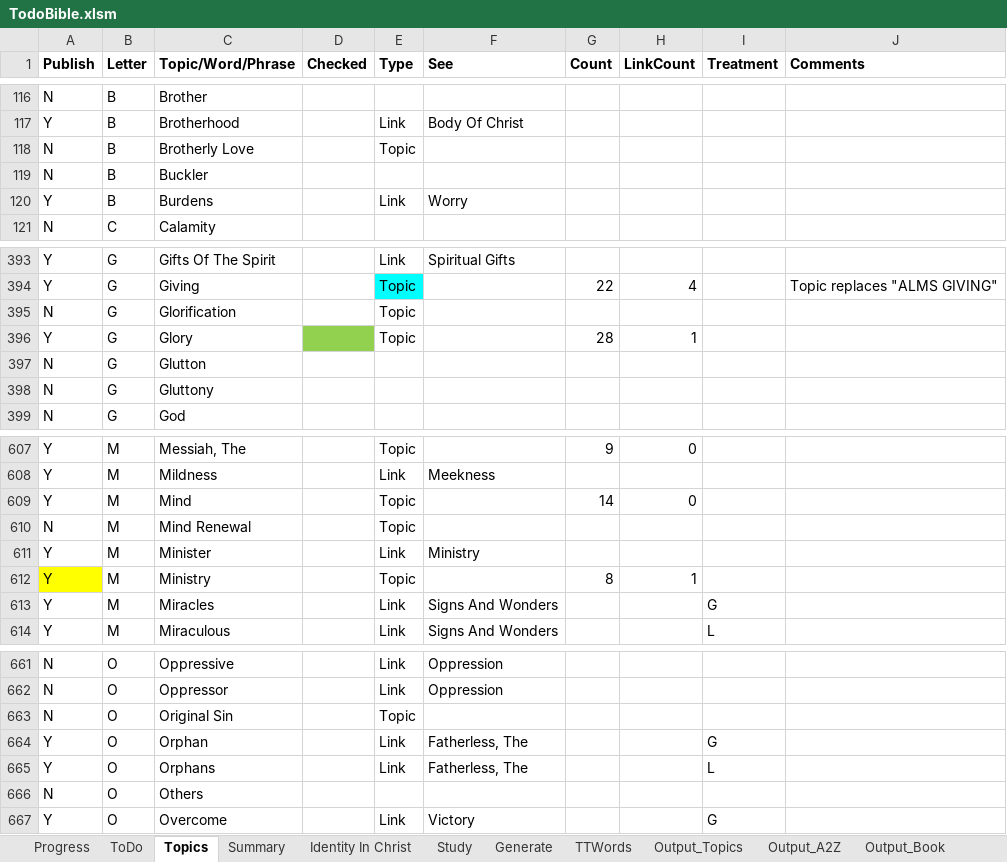
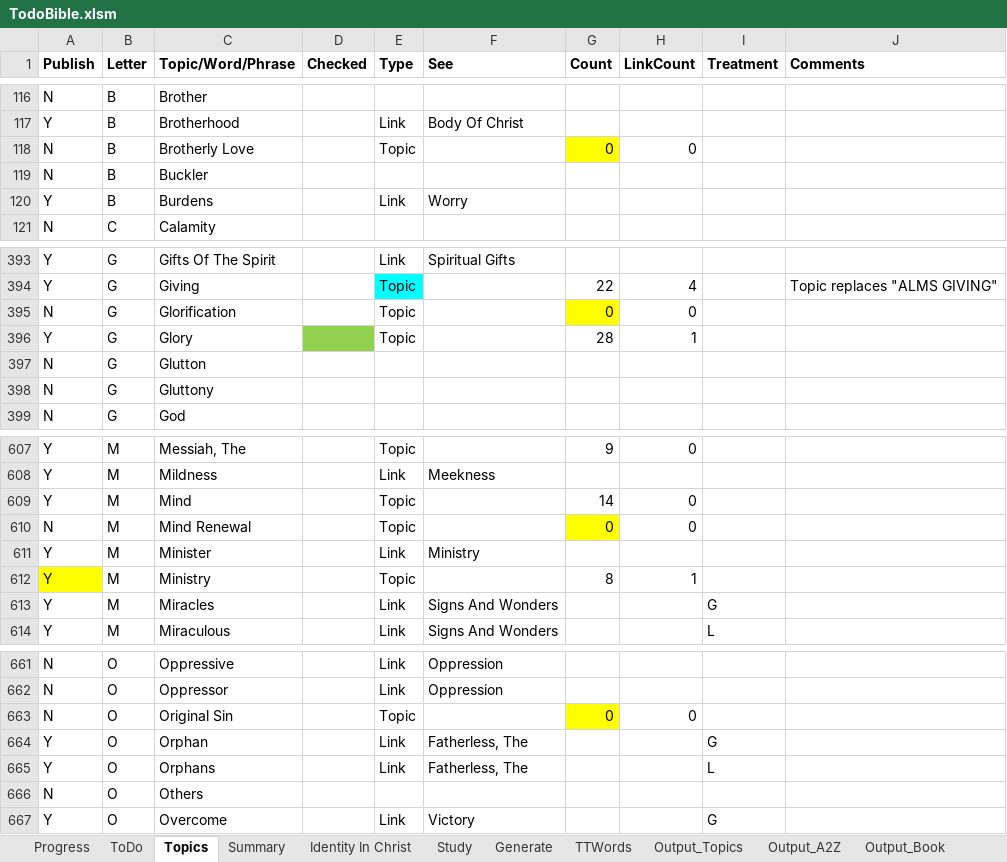
Before and after one commit to simptim1967/todobible, an Excel workbook: TodoBible.xlsm, sheet Topics, drawn as a sheet; only a part is shown, gaps mark what is left out; values as stored, in another font and other column widths than the file's, no borders; the diff names each change by its address in the sheet, - before the commit and + after, or states it on an @@ line.

```diff
--- a/TodoBible.xlsm (sheet Topics)
+++ b/TodoBible.xlsm (sheet Topics)
-G118 (Count): (empty)
+G118 (Count): 0
-G118 fill: none
+G118 fill: #FFFF00
-H118 (LinkCount): (empty)
+H118 (LinkCount): 0
-G395 (Count): (empty)
+G395 (Count): 0
-G395 fill: none
+G395 fill: #FFFF00
-H395 (LinkCount): (empty)
+H395 (LinkCount): 0
-G610 (Count): (empty)
+G610 (Count): 0
-G610 fill: none
+G610 fill: #FFFF00
-H610 (LinkCount): (empty)
+H610 (LinkCount): 0
-G663 (Count): (empty)
+G663 (Count): 0
-G663 fill: none
+G663 fill: #FFFF00
-H663 (LinkCount): (empty)
+H663 (LinkCount): 0
```
Also changed, not shown: sheet Generate, sheet Output_Topics, sheet Output_Book, sheet Output_A2Z, sheet ToDo, 5 other files.
